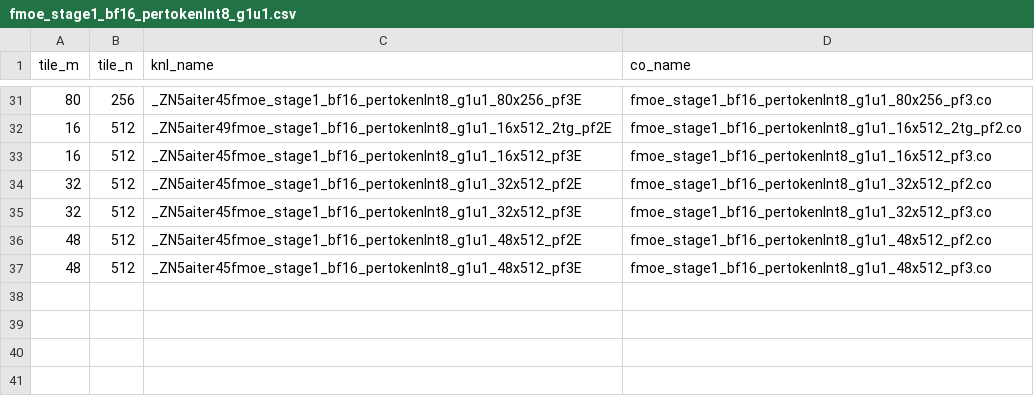
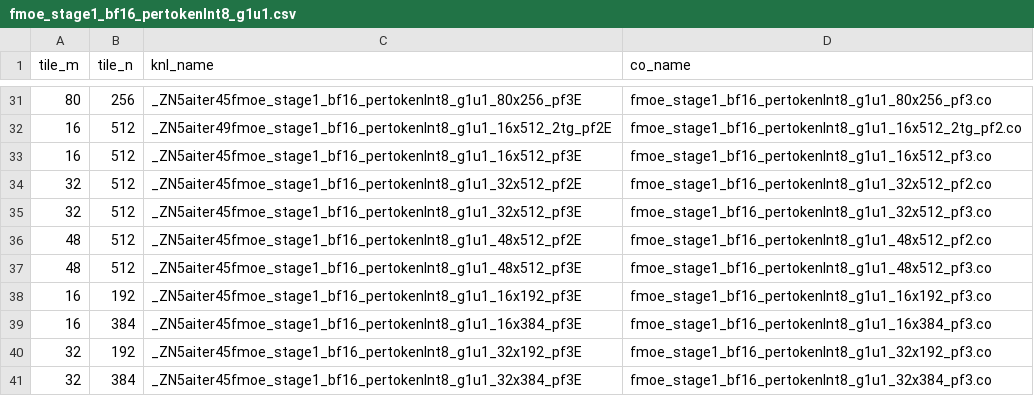
Before and after one commit to yuankaichen-amd/aiter, a CSV file: hsa/gfx942/fmoe_2stages/fmoe_stage1_bf16_pertokenInt8_g1u1.csv, drawn as a sheet; only a part is shown, gaps mark what is left out; the diff names each change by its address in the sheet, - before the commit and + after, or states it on an @@ line.

Commit message:
Fmoe update (#821)
* add fmoe_bf16_pertokenInt8_g1u1_smf_silu_1tg_32x384

* add fmoe_stage1_bf16_pertokenInt8_g1u1: 16x192, 16x384, 32x192, 32x384

```diff
--- a/hsa/gfx942/fmoe_2stages/fmoe_stage1_bf16_pertokenInt8_g1u1.csv
+++ b/hsa/gfx942/fmoe_2stages/fmoe_stage1_bf16_pertokenInt8_g1u1.csv
+row 38: 16 | 192 | _ZN5aiter45fmoe_stage1_bf16_pertokenInt8_g1u1_16x192_pf3E | fmoe_stage1_bf16_pertokenInt8_g1u1_16x192_pf3.co
+row 39: 16 | 384 | _ZN5aiter45fmoe_stage1_bf16_pertokenInt8_g1u1_16x384_pf3E | fmoe_stage1_bf16_pertokenInt8_g1u1_16x384_pf3.co
+row 40: 32 | 192 | _ZN5aiter45fmoe_stage1_bf16_pertokenInt8_g1u1_32x192_pf3E | fmoe_stage1_bf16_pertokenInt8_g1u1_32x192_pf3.co
+row 41: 32 | 384 | _ZN5aiter45fmoe_stage1_bf16_pertokenInt8_g1u1_32x384_pf3E | fmoe_stage1_bf16_pertokenInt8_g1u1_32x384_pf3.co
```
Also changed, not shown: hsa/gfx942/fmoe/silu/fmoe_bf16_pertokenInt8_g1u1_silu.csv, 5 other files.
